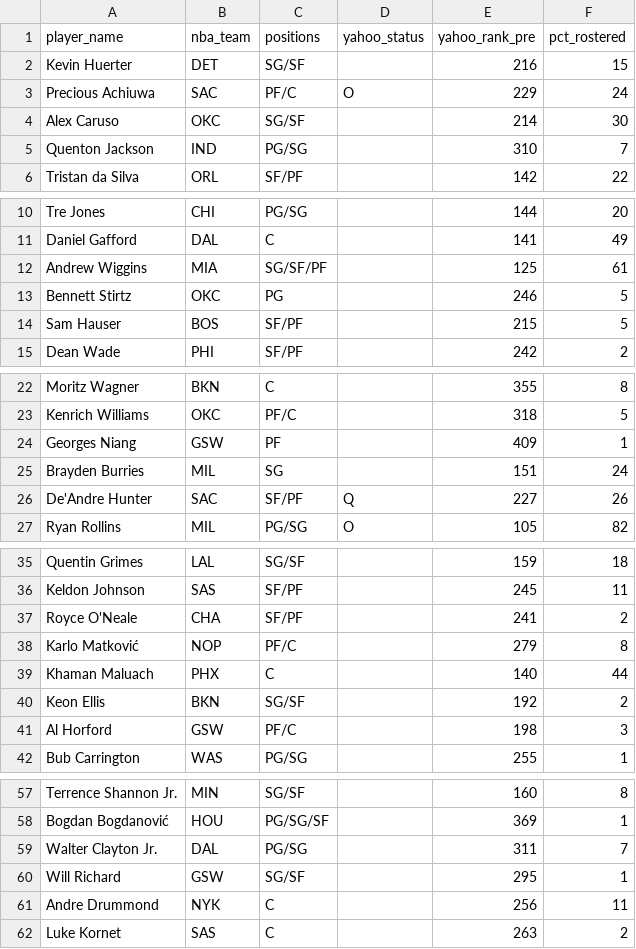
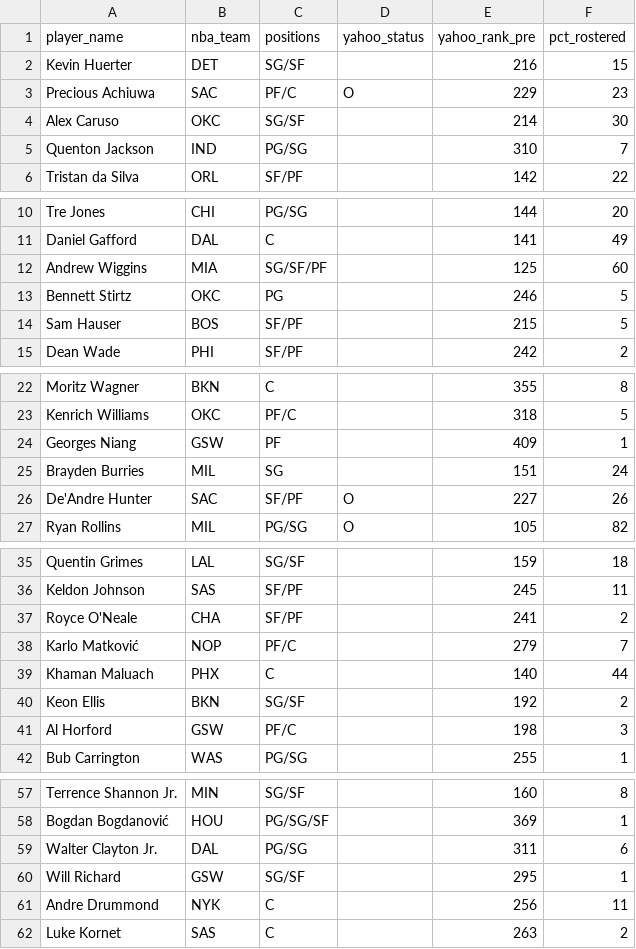
Before and after one commit to chamberneezy/fantasy, a CSV file: data/season/free_agents.csv, drawn as a sheet; only a part is shown, gaps mark what is left out.

Commit message:
Yahoo read on gw 2026-11-16T03:06

```diff
--- a/data/season/free_agents.csv
+++ b/data/season/free_agents.csv
@@ -2,3 +2,3 @@ player_name,nba_team,positions,yahoo_status,yahoo_rank_pre,pct_rostered
 Kevin Huerter,DET,SG/SF,,216,15
-Precious Achiuwa,SAC,PF/C,O,229,24
+Precious Achiuwa,SAC,PF/C,O,229,23
 Alex Caruso,OKC,SG/SF,,214,30
@@ -11,3 +11,3 @@ Tre Jones,CHI,PG/SG,,144,20
 Daniel Gafford,DAL,C,,141,49
-Andrew Wiggins,MIA,SG/SF/PF,,125,61
+Andrew Wiggins,MIA,SG/SF/PF,,125,60
 Bennett Stirtz,OKC,PG,,246,5
@@ -25,3 +25,3 @@ Georges Niang,GSW,PF,,409,1
 Brayden Burries,MIL,SG,,151,24
-De'Andre Hunter,SAC,SF/PF,Q,227,26
+De'Andre Hunter,SAC,SF/PF,O,227,26
 Ryan Rollins,MIL,PG/SG,O,105,82
@@ -37,3 +37,3 @@ Keldon Johnson,SAS,SF/PF,,245,11
 Royce O'Neale,CHA,SF/PF,,241,2
-Karlo Matković,NOP,PF/C,,279,8
+Karlo Matković,NOP,PF/C,,279,7
 Khaman Maluach,PHX,C,,140,44
@@ -58,3 +58,3 @@ Terrence Shannon Jr.,MIN,SG/SF,,160,8
 Bogdan Bogdanović,HOU,PG/SG/SF,,369,1
-Walter Clayton Jr.,DAL,PG/SG,,311,7
+Walter Clayton Jr.,DAL,PG/SG,,311,6
 Will Richard,GSW,SG/SF,,295,1
```
